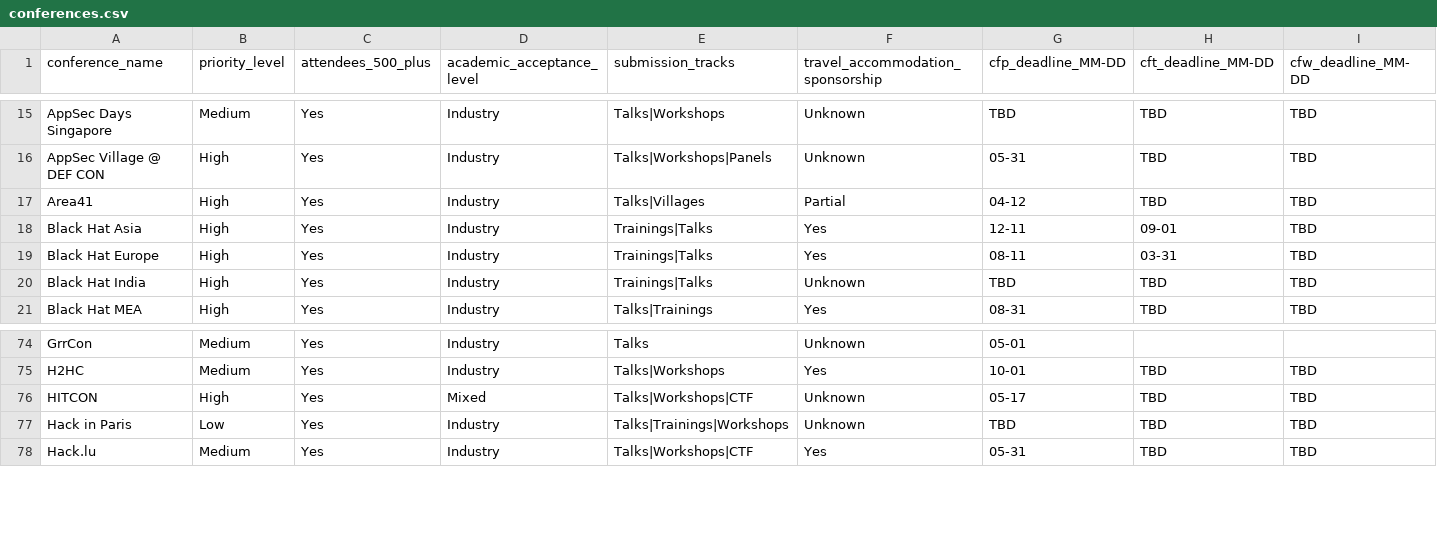
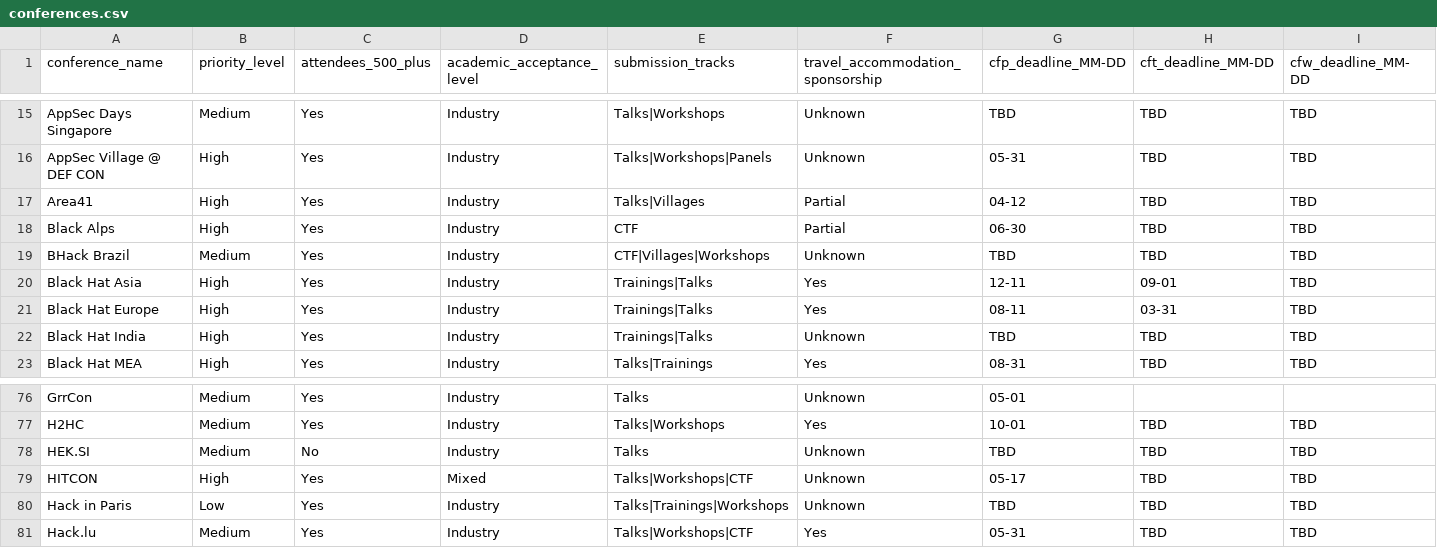
Before and after one commit to JavanXD/ConferenceTracker, a CSV file: conferences.csv, drawn as a sheet; only a part is shown, gaps mark what is left out; rows hold the shown columns only; the diff names each change by its address in the sheet, - before the commit and + after, or states it on an @@ line.

Commit message:
Add Black Alps, BHack Brazil, and HEK.SI to the conference catalog.
Track verified dates, CFP status, and regional coverage for Switzerland, Brazil, and Slovenia.

```diff
--- a/conferences.csv
+++ b/conferences.csv
+row 18: Black Alps | High | Yes | Industry | CTF | Partial | 06-30 | TBD | TBD
+row 19: BHack Brazil | Medium | Yes | Industry | CTF|Villages|Workshops | Unknown | TBD | TBD | TBD
+row 78: HEK.SI | Medium | No | Industry | Talks | Unknown | TBD | TBD | TBD
```
